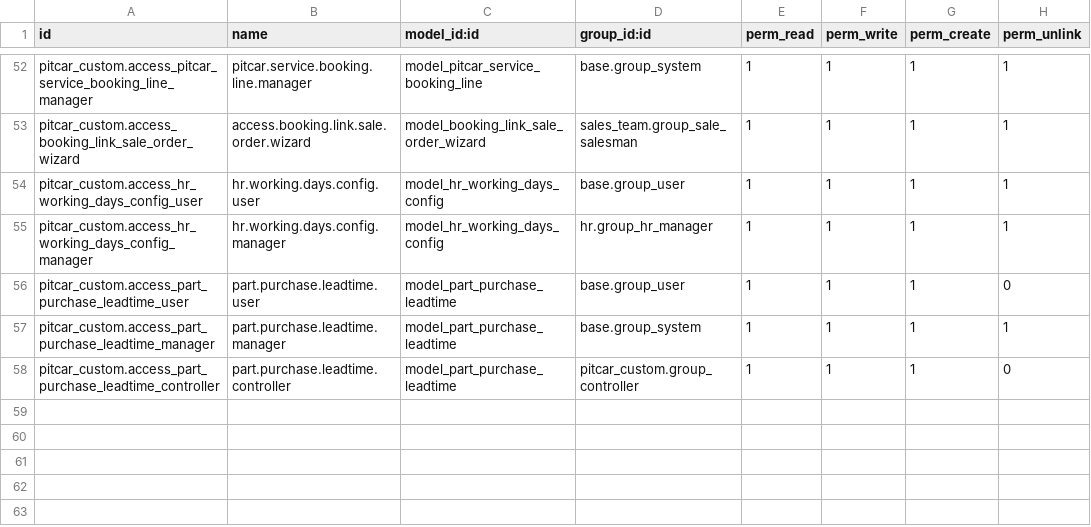
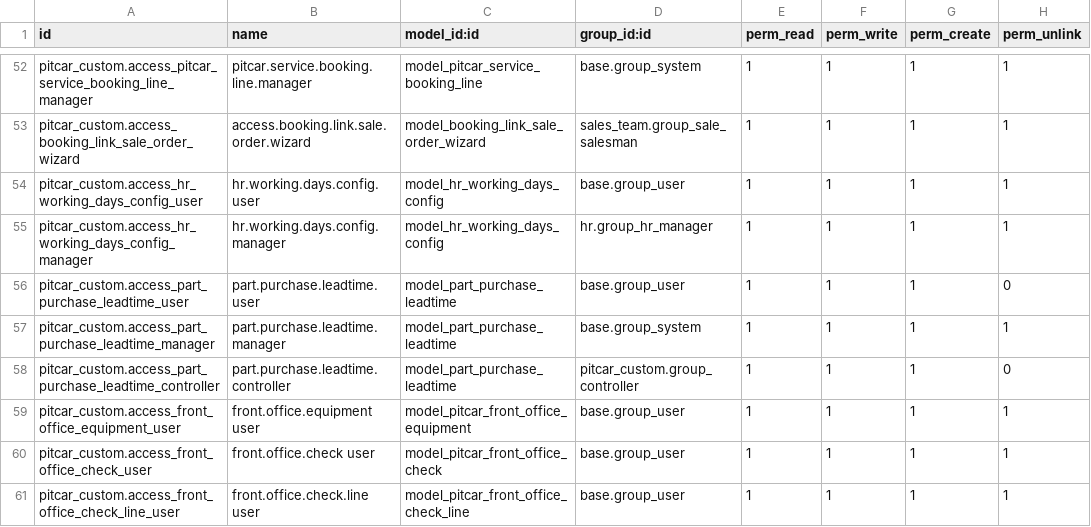
Before and after one commit to teddinata/odoo-pitcar, a CSV file: pitcar_custom/security/ir.model.access.csv, drawn as a sheet; only a part is shown, gaps mark what is left out.

Commit message:
feat: add FO equipment check and kpi

```diff
--- a/pitcar_custom/security/ir.model.access.csv
+++ b/pitcar_custom/security/ir.model.access.csv
@@ -58 +58,4 @@ pitcar_custom.access_part_purchase_leadtime_manager,part.purchase.leadtime.manag
 pitcar_custom.access_part_purchase_leadtime_controller,part.purchase.leadtime.controller,model_part_purchase_leadtime,pitcar_custom.group_controller,1,1,1,0
+pitcar_custom.access_front_office_equipment_user,front.office.equipment user,model_pitcar_front_office_equipment,base.group_user,1,1,1,1
+pitcar_custom.access_front_office_check_user,front.office.check user,model_pitcar_front_office_check,base.group_user,1,1,1,1
+pitcar_custom.access_front_office_check_line_user,front.office.check.line user,model_pitcar_front_office_check_line,base.group_user,1,1,1,1
```
Also changed, not shown: 5 other files.
